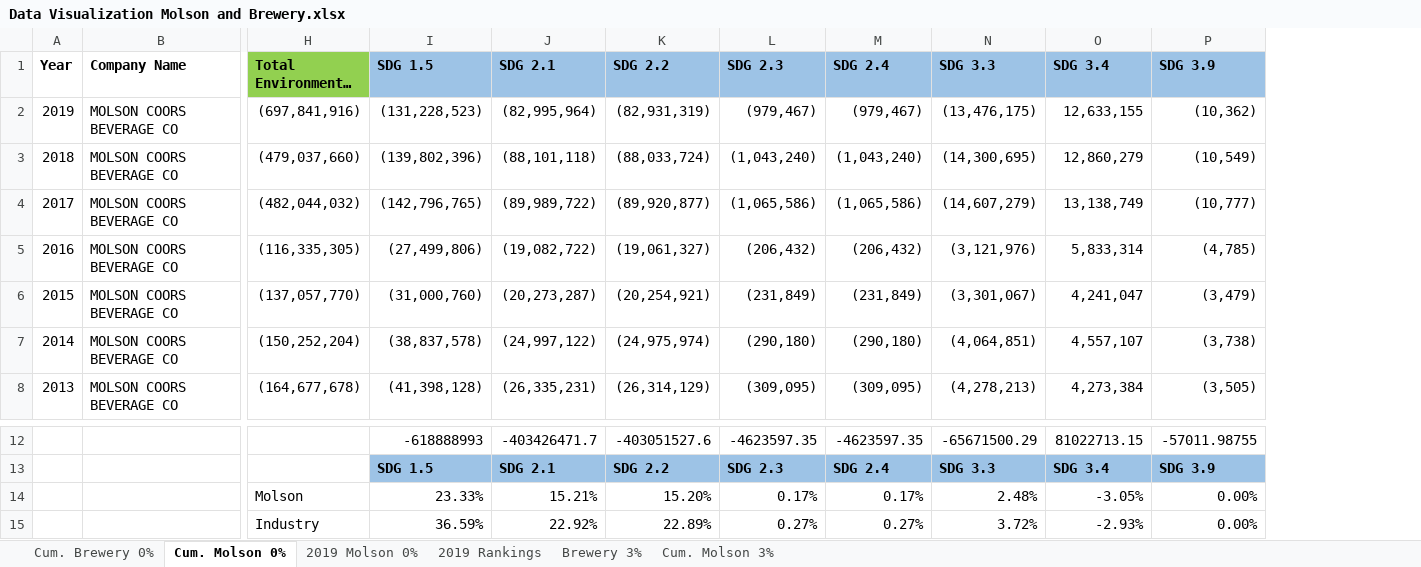
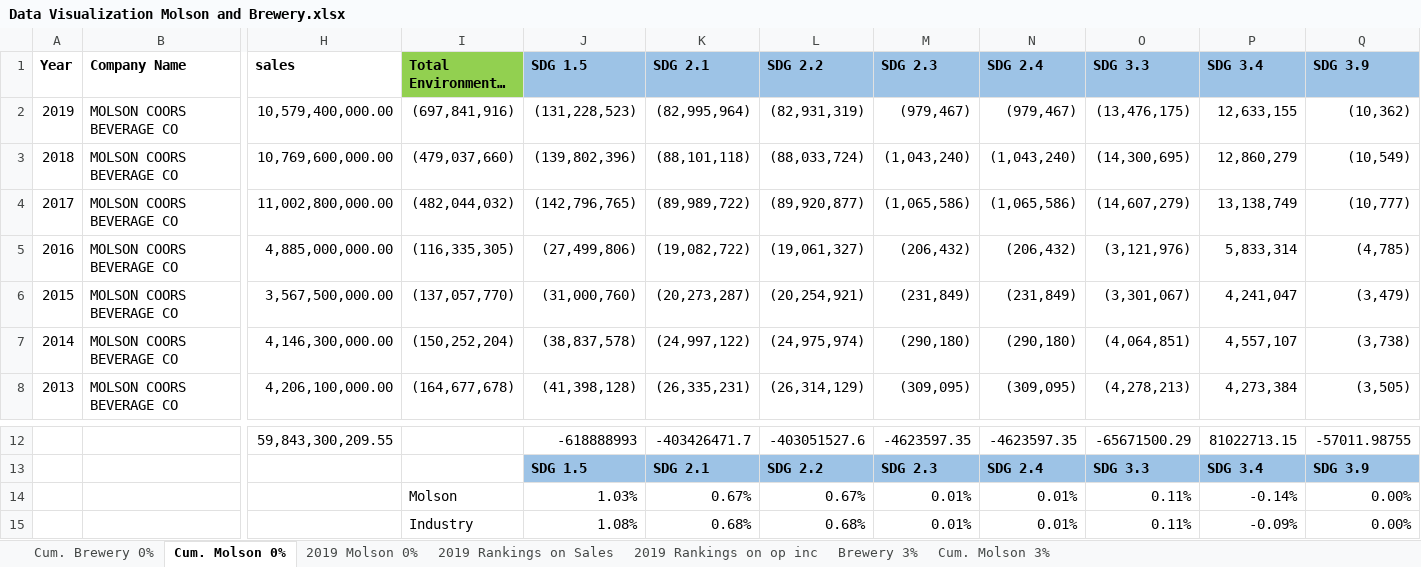
Before and after one commit to yummypugs/SPM-Project-Harvard, an Excel workbook: Data Visualization Molson and Brewery.xlsx, sheet Cum. Molson 0%, drawn as a sheet; only a part is shown, gaps mark what is left out; long unchanged cells end in …; values as stored, in another font and other column widths than the file's, no borders; charts and pictures not drawn; removed rows and columns are numbered as before the commit, all else as after; rows hold the shown columns only; the diff names each change by its address in the sheet, - before the commit and + after, or states it on an @@ line.

```diff
--- a/Data Visualization Molson and Brewery.xlsx (sheet Cum. Molson 0%)
+++ b/Data Visualization Molson and Brewery.xlsx (sheet Cum. Molson 0%)
-sheet tab: 2019 Rankings
+sheet tab: 2019 Rankings on Sales
+sheet tab: 2019 Rankings on op inc
+column H (sales), rows 2-8: 10,579,400,000.00 | 10,769,600,000.00 | 11,002,800,000.00 | 4,885,000,000.00 | 3,567,500,000.00 | 4,146,300,000.00 | 4,206,100,000.00; row 12: 59,843,300,209.55
-row 14:  |  | Molson | 23.33% | 15.21% | 15.20% | 0.17% | 0.17% | 2.48% | -3.05% | 0.00%
-row 15:  |  | Industry | 36.59% | 22.92% | 22.89% | 0.27% | 0.27% | 3.72% | -2.93% | 0.00%
+row 14:  |  |  | Molson | 1.03% | 0.67% | 0.67% | 0.01% | 0.01% | 0.11% | -0.14% | 0.00%
+row 15:  |  |  | Industry | 1.08% | 0.68% | 0.68% | 0.01% | 0.01% | 0.11% | -0.09% | 0.00%
```
Also changed, not shown: sheet 2019 Rankings on Sales, sheet 2019 Molson 0%, sheet Cum. Brewery 0%, formulas that keep their value, charts or pictures, 5 other files.
